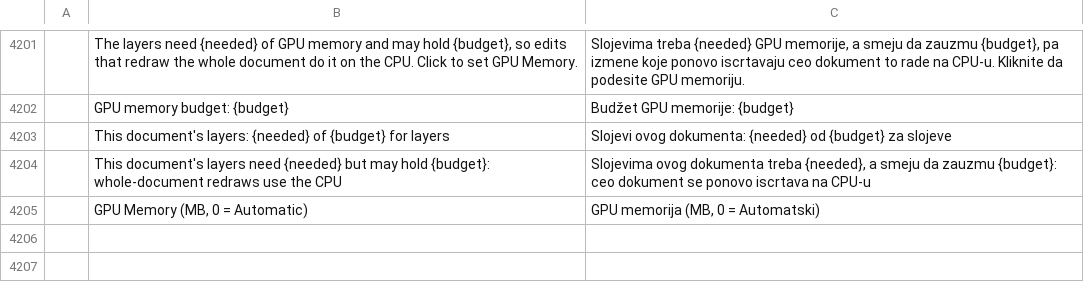
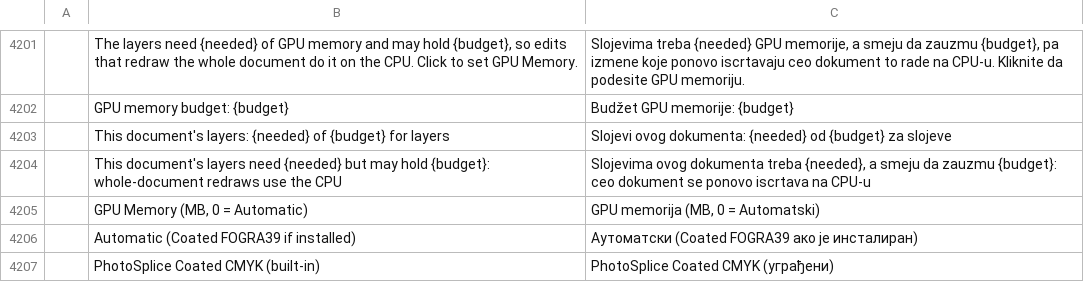
Before and after one commit to eolix/PhotoSplice, a TSV file: crates/ui-egui/src/i18n/sr.tsv, drawn as a sheet; only a part is shown, gaps mark what is left out; the diff names each change by its address in the sheet, - before the commit and + after, or states it on an @@ line.

```diff
--- a/crates/ui-egui/src/i18n/sr.tsv
+++ b/crates/ui-egui/src/i18n/sr.tsv
+row 4206:  | Automatic (Coated FOGRA39 if installed) | Аутоматски (Coated FOGRA39 ако је инсталиран)
+row 4207:  | PhotoSplice Coated CMYK (built-in) | PhotoSplice Coated CMYK (уграђени)
```
Also changed, not shown: crates/ui-egui/src/i18n/bo.tsv, crates/ui-egui/src/i18n/el.tsv, 36 other files.
